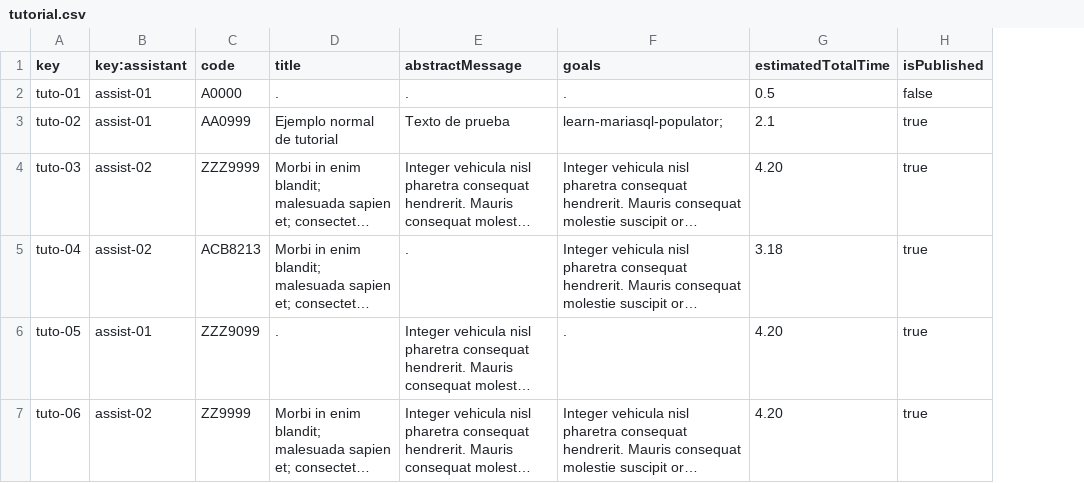
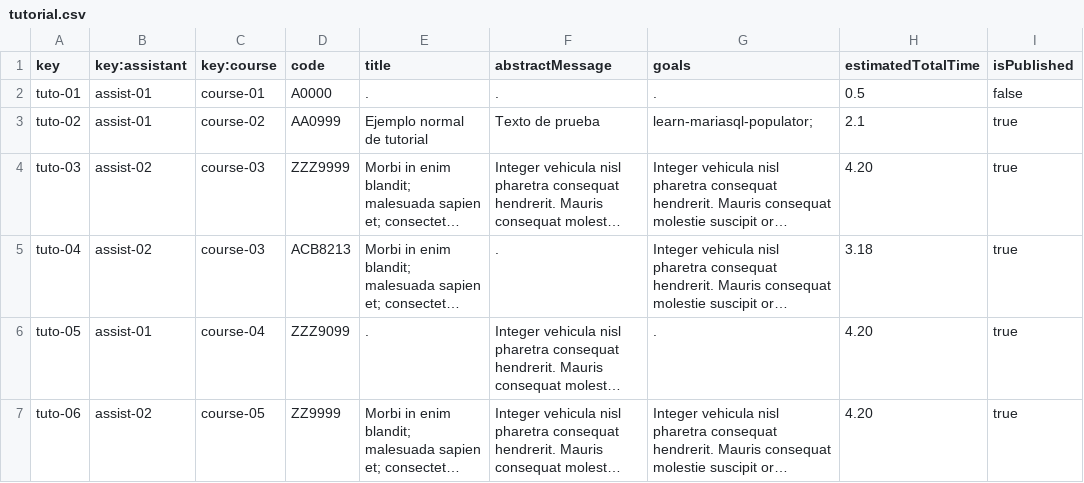
Before and after one commit to albert011/c1.03.14, a CSV file: src/main/webapp/WEB-INF/resources/sample-data/tutorial.csv, drawn as a sheet; long unchanged cells end in …; the diff names each change by its address in the sheet, - before the commit and + after, or states it on an @@ line.

Commit message:
fix: Fix tutorial class
Fix problems with tutorial class:
	* System can create tutorials
	* System can show and update unpublished tutorials
	* System can list sessions of tutorials
	* Unpublished tutorial can be modified now
Also fixed classes dependencies.
	* Added many to one relation with course
	* Changed type of session to enumerate

```diff
--- a/src/main/webapp/WEB-INF/resources/sample-data/tutorial.csv
+++ b/src/main/webapp/WEB-INF/resources/sample-data/tutorial.csv
+column C (key:course), rows 2-7: course-01 | course-02 | course-03 | course-03 | course-04 | course-05
```
Also changed, not shown: src/main/webapp/WEB-INF/resources/sample-data/session-tutorial.csv, 22 other files.
